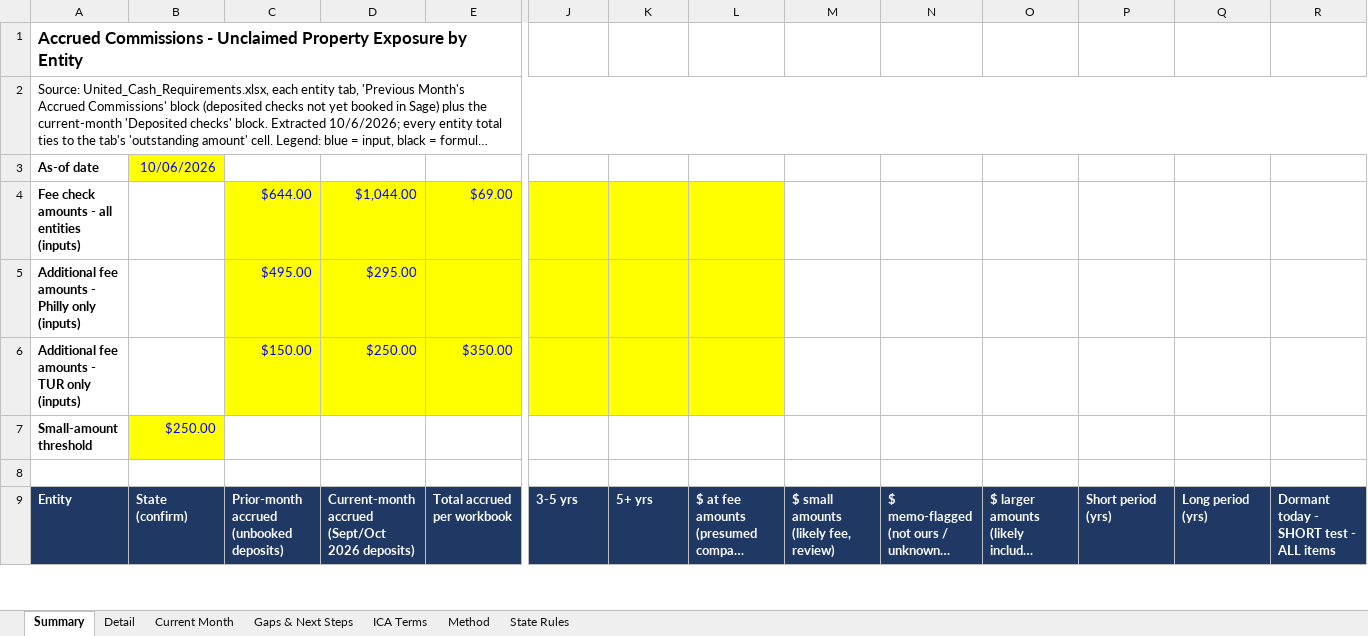
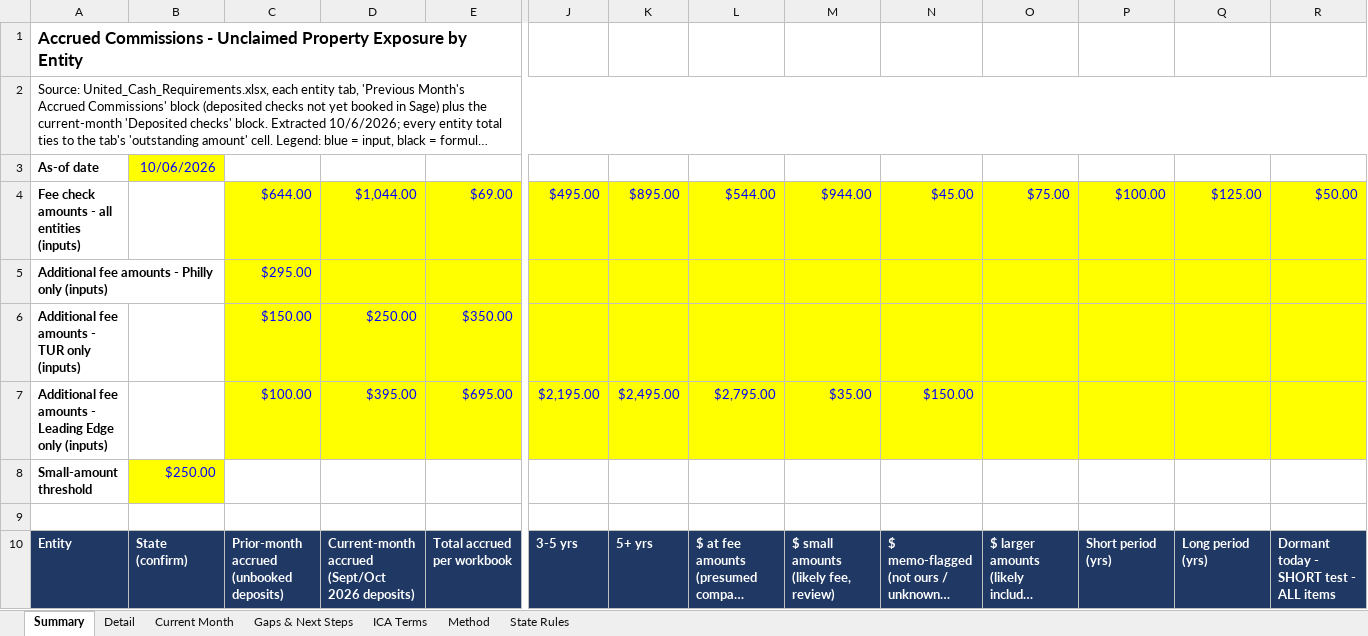
Before and after one commit to lmurrellURE/Claude-Code, an Excel workbook: accrued-commissions-analysis/Accrued_Commissions_Unclaimed_Property_Analysis.xlsx, sheet Summary, drawn as a sheet; only a part is shown, gaps mark what is left out; long unchanged cells end in …; values as stored, in another font and other column widths than the file's, no borders; rows hold the shown columns only; the diff covers the shown part only; the diff names each change by its address in the sheet, - before the commit and + after, or states it on an @@ line.

```diff
--- a/accrued-commissions-analysis/Accrued_Commissions_Unclaimed_Property_Analysis.xlsx (sheet Summary)
+++ b/accrued-commissions-analysis/Accrued_Commissions_Unclaimed_Property_Analysis.xlsx (sheet Summary)
-J4: (empty)
+J4: $495.00
-K4: (empty)
+K4: $895.00
-L4: (empty)
+L4: $544.00
-M4: (empty)
+M4: $944.00
-M4:R6 fill: none
+M4:R6 fill: #FFFF00
-N4: (empty)
+N4: $45.00
-O4: (empty)
+O4: $75.00
-P4: (empty)
+P4: $100.00
-Q4: (empty)
+Q4: $125.00
-R4: (empty)
+R4: $50.00
-C5: $495.00
+C5: $295.00
-D5: $295.00
+D5: (empty)
+row 7: Additional fee amounts - Leading Edge only (inputs) |  | $100.00 | $395.00 | $695.00 | $2,195.00 | $2,495.00 | $2,795.00 | $35.00 | $150.00
```
Also changed, not shown: 37 edited cells elsewhere in this sheet, sheet Detail, sheet Gaps & Next Steps, sheet ICA Terms, sheet Method, formulas that keep their value, 2 other files.
